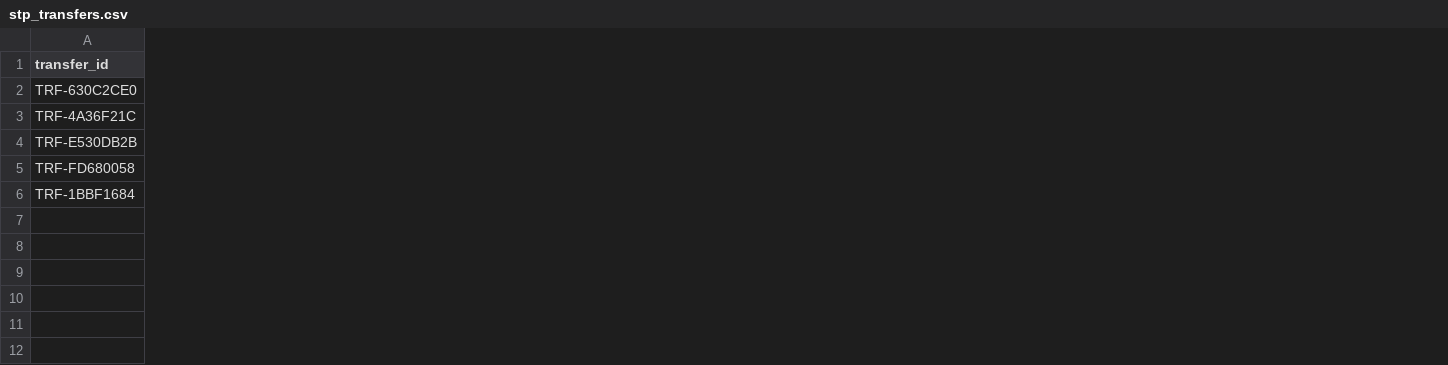
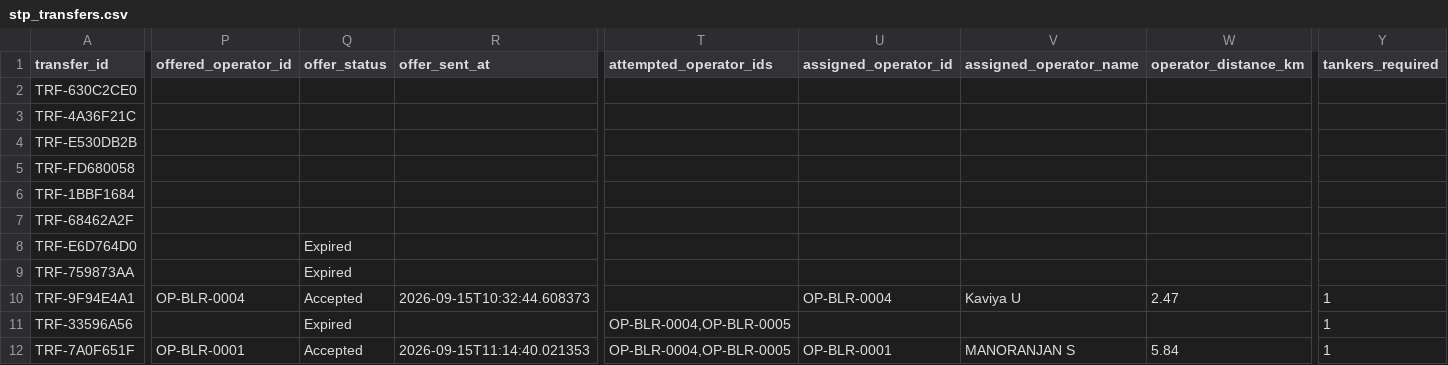
Before and after one commit to MohithMohan2004/JalSetu-STP-Management, a CSV file: database/stp_transfers.csv, drawn as a sheet; only a part is shown, gaps mark what is left out; rows hold the shown columns only; the diff covers the shown part only; the diff names each change by its address in the sheet, - before the commit and + after, or states it on an @@ line.

```diff
--- a/database/stp_transfers.csv
+++ b/database/stp_transfers.csv
+column P (offered_operator_id), empty
+column Q (offer_status), empty
+column R (offer_sent_at), empty
+column T (attempted_operator_ids), empty
+column U (assigned_operator_id), empty
+column V (assigned_operator_name), empty
+column W (operator_distance_km), empty
+column Y (tankers_required), empty
+row 7: TRF-68462A2F
+row 8: TRF-E6D764D0 |  | Expired
+row 9: TRF-759873AA |  | Expired
+row 10: TRF-9F94E4A1 | OP-BLR-0004 | Accepted | 2026-09-15T10:32:44.608373 |  | OP-BLR-0004 | Kaviya U | 2.47 | 1
+row 11: TRF-33596A56 |  | Expired |  | OP-BLR-0004,OP-BLR-0005 |  |  |  | 1
+row 12: TRF-7A0F651F | OP-BLR-0001 | Accepted | 2026-09-15T11:14:40.021353 | OP-BLR-0004,OP-BLR-0005 | OP-BLR-0001 | MANORANJAN S | 5.84 | 1
```
Also changed, not shown: 2 added columns elsewhere in this file, database/orders.csv, database/tanker_registrations.csv, 5 other files.
